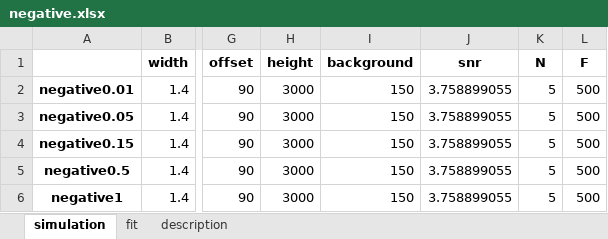
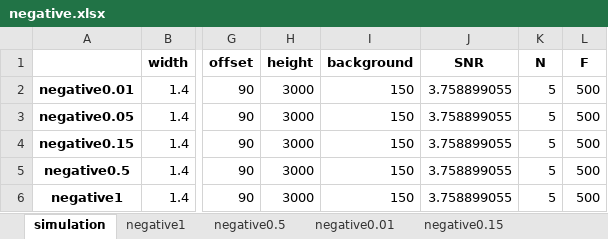
Before and after one commit to ordabayevy/tapqir-overleaf, an Excel workbook: supplementary/data4/negative.xlsx, sheet simulation, drawn as a sheet; only a part is shown, gaps mark what is left out; values as stored, in another font and other column widths than the file's, no borders; the diff names each change by its address in the sheet, - before the commit and + after, or states it on an @@ line.

```diff
--- a/supplementary/data4/negative.xlsx (sheet simulation)
+++ b/supplementary/data4/negative.xlsx (sheet simulation)
-sheet tab: fit
+sheet tab: negative1
+sheet tab: negative0.5
+sheet tab: negative0.01
+sheet tab: negative0.15
-J1: snr
+J1: SNR
```
Also changed, not shown: sheet negative1, other sheet tabs, 5 other files.
